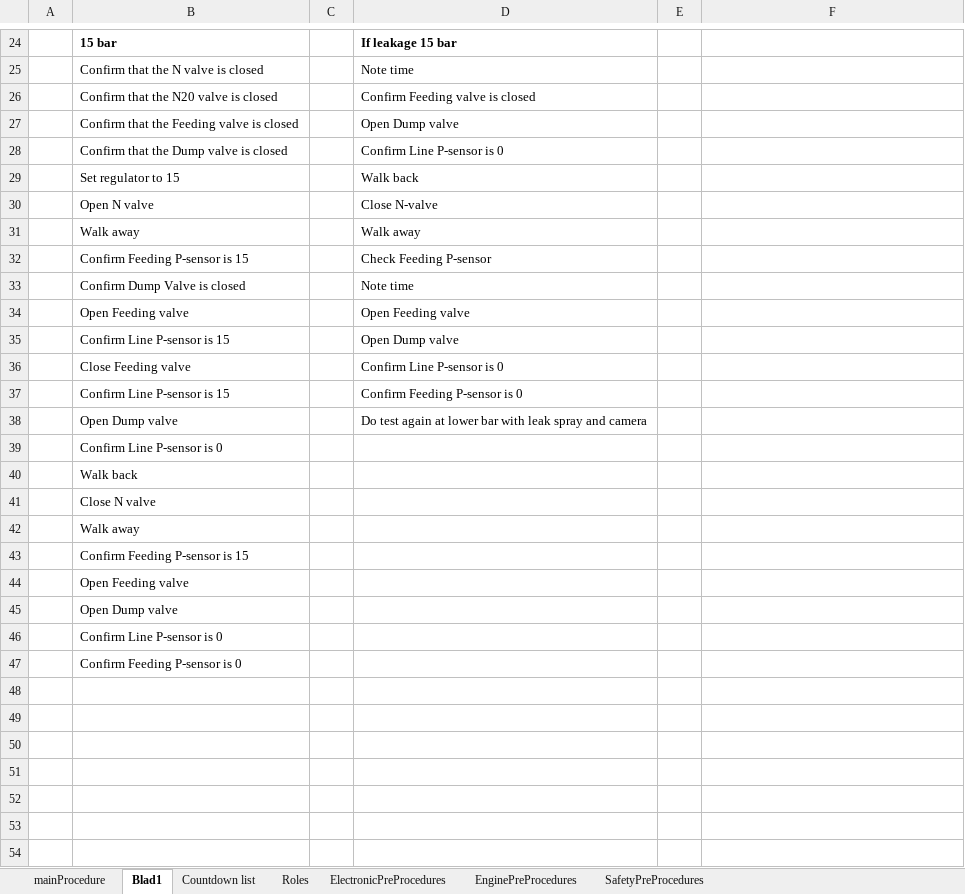
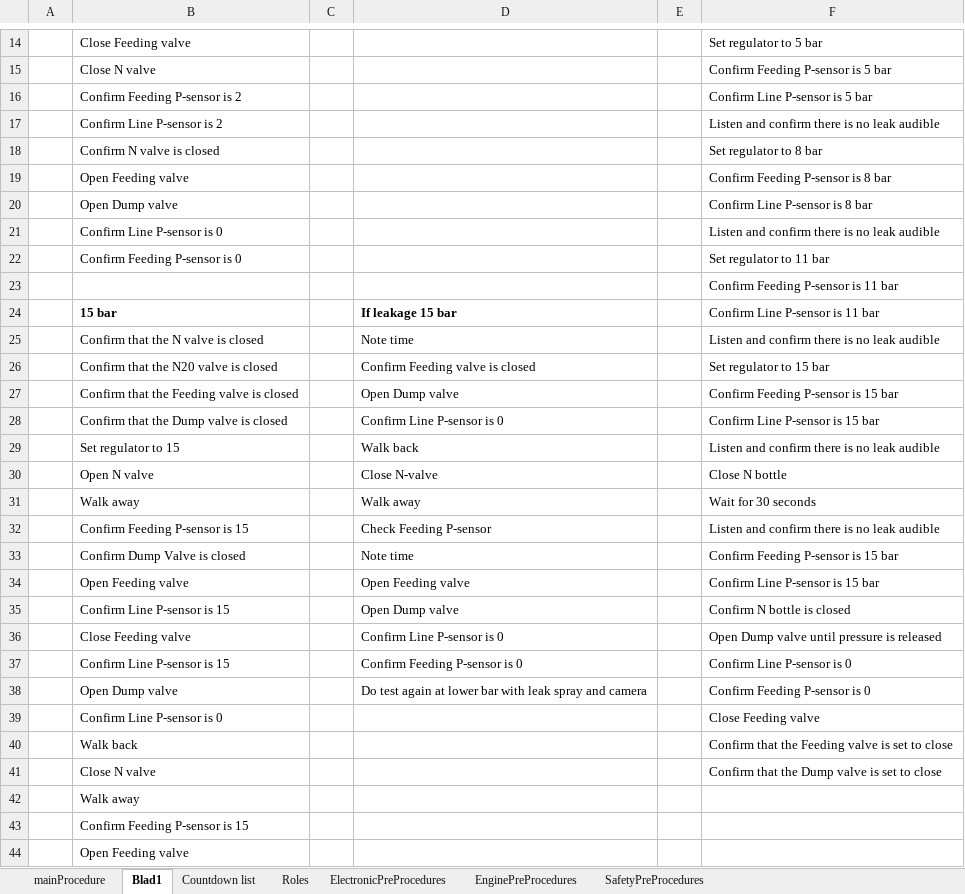
Before and after one commit to finhan-2/RavenProcedure, an Excel workbook: mainProcedure.xlsm, sheet Blad1, drawn as a sheet; only a part is shown, gaps mark what is left out; the shorter side is filled out with more unchanged rows; values as stored, in another font and other column widths than the file's, no borders; the diff covers the shown part only; the diff names each change by its address in the sheet, - before the commit and + after, or states it on an @@ line.

```diff
--- a/mainProcedure.xlsm (sheet Blad1)
+++ b/mainProcedure.xlsm (sheet Blad1)
+row 14:  | Close Feeding valve |  |  |  | Set regulator to 5 bar
+row 15:  | Close N valve |  |  |  | Confirm Feeding P-sensor is 5 bar
+row 16:  | Confirm Feeding P-sensor is 2 |  |  |  | Confirm Line P-sensor is 5 bar
+row 17:  | Confirm Line P-sensor is 2 |  |  |  | Listen and confirm there is no leak audible
+row 18:  | Confirm N valve is closed |  |  |  | Set regulator to 8 bar
+row 19:  | Open Feeding valve |  |  |  | Confirm Feeding P-sensor is 8 bar
+row 20:  | Open Dump valve |  |  |  | Confirm Line P-sensor is 8 bar
+row 21:  | Confirm Line P-sensor is 0 |  |  |  | Listen and confirm there is no leak audible
+row 22:  | Confirm Feeding P-sensor is 0 |  |  |  | Set regulator to 11 bar
+row 23:  |  |  |  |  | Confirm Feeding P-sensor is 11 bar
-F24: (empty)
+F24: Confirm Line P-sensor is 11 bar
-F25: (empty)
+F25: Listen and confirm there is no leak audible
-F26: (empty)
+F26: Set regulator to 15 bar
-F27: (empty)
+F27: Confirm Feeding P-sensor is 15 bar
-F28: (empty)
+F28: Confirm Line P-sensor is 15 bar
-F29: (empty)
+F29: Listen and confirm there is no leak audible
-F30: (empty)
+F30: Close N bottle
-F31: (empty)
+F31: Wait for 30 seconds
-F32: (empty)
+F32: Listen and confirm there is no leak audible
-F33: (empty)
+F33: Confirm Feeding P-sensor is 15 bar
-F34: (empty)
+F34: Confirm Line P-sensor is 15 bar
-F35: (empty)
+F35: Confirm N bottle is closed
-F36: (empty)
+F36: Open Dump valve until pressure is released
-F37: (empty)
+F37: Confirm Line P-sensor is 0
-F38: (empty)
+F38: Confirm Feeding P-sensor is 0
-F39: (empty)
+F39: Close Feeding valve
-F40: (empty)
+F40: Confirm that the Feeding valve is set to close
-F41: (empty)
+F41: Confirm that the Dump valve is set to close
```
Also changed, not shown: 12 added rows and 22 removed rows elsewhere in this sheet, sheet mainProcedure, sheet ElectronicPreProcedures, sheet Roles, sheet EnginePreProcedures, formulas that keep their value, hidden cells, charts or pictures.
